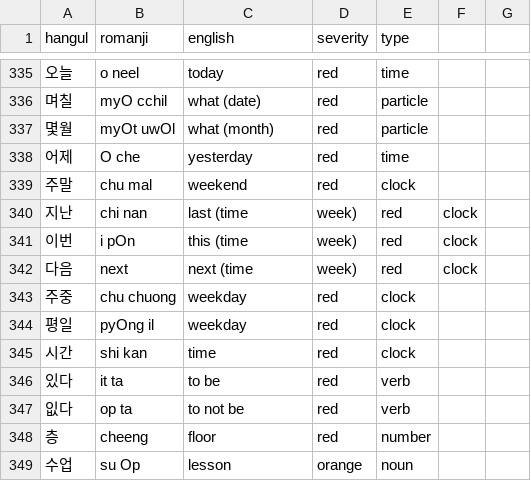
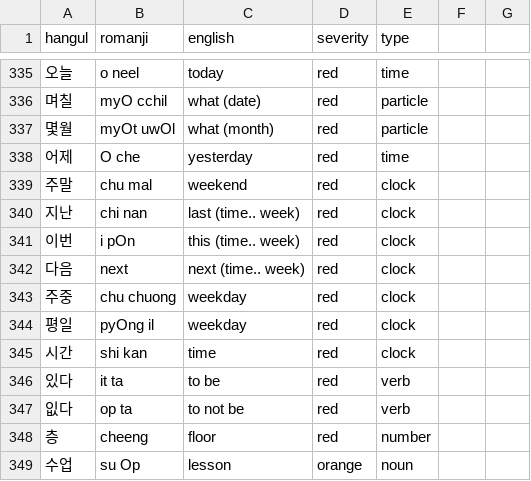
Before and after one commit to aquanow-calvin/aquanow-calvin.github.io, a CSV file: vocab_1.csv, drawn as a sheet; only a part is shown, gaps mark what is left out.

Commit message:
Updates

```diff
--- a/vocab_1.csv
+++ b/vocab_1.csv
@@ -339,5 +339,5 @@ hangul,romanji,english,severity,type
 주말,chu mal,weekend,red,clock
-지난,chi nan,last (time, week),red,clock
-이번,i pOn,this (time, week),red,clock
-다음,next,next (time, week),red,clock
+지난,chi nan,last (time.. week),red,clock
+이번,i pOn,this (time.. week),red,clock
+다음,next,next (time.. week),red,clock
 주중,chu chuong,weekday,red,clock
```
